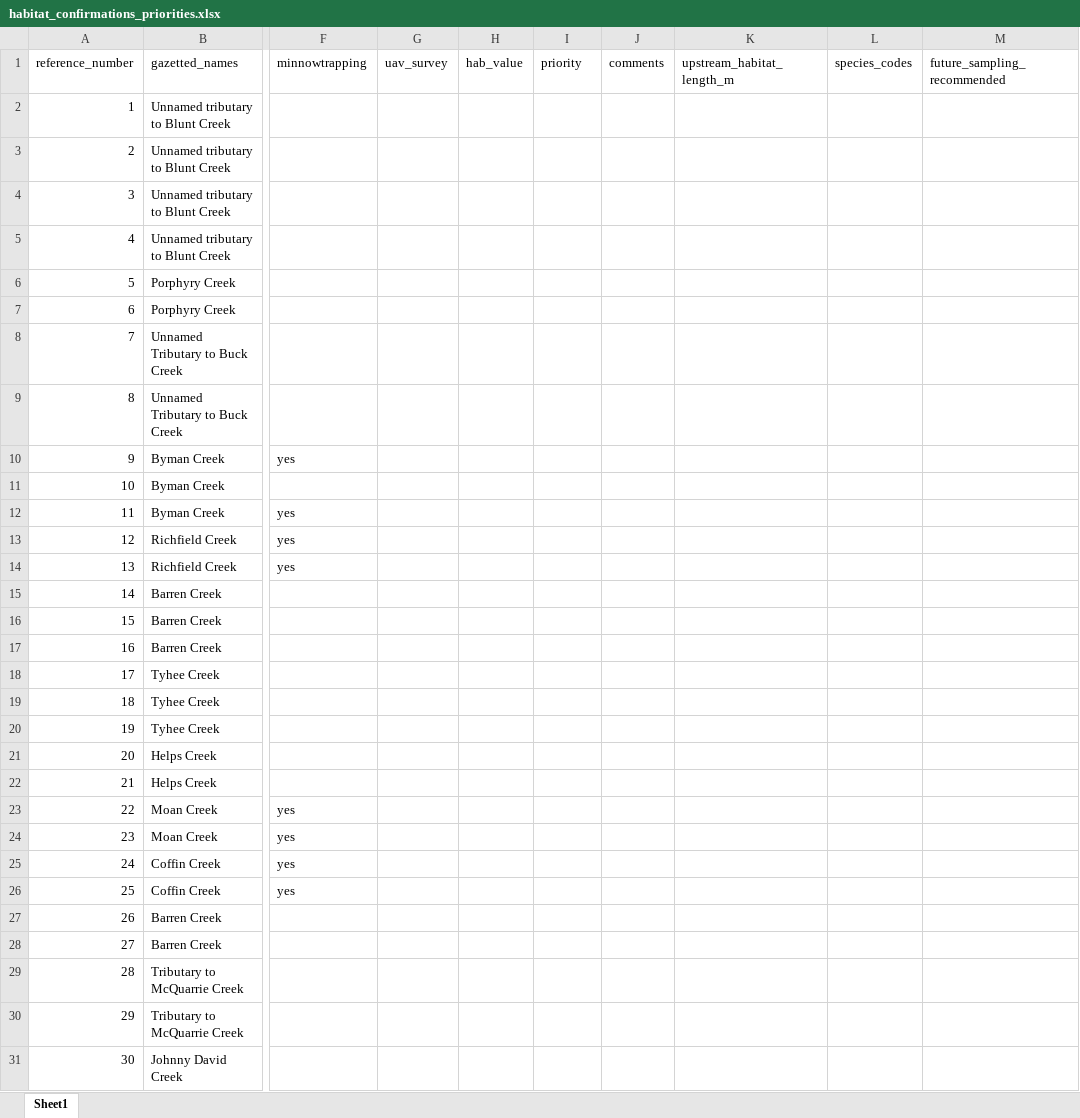
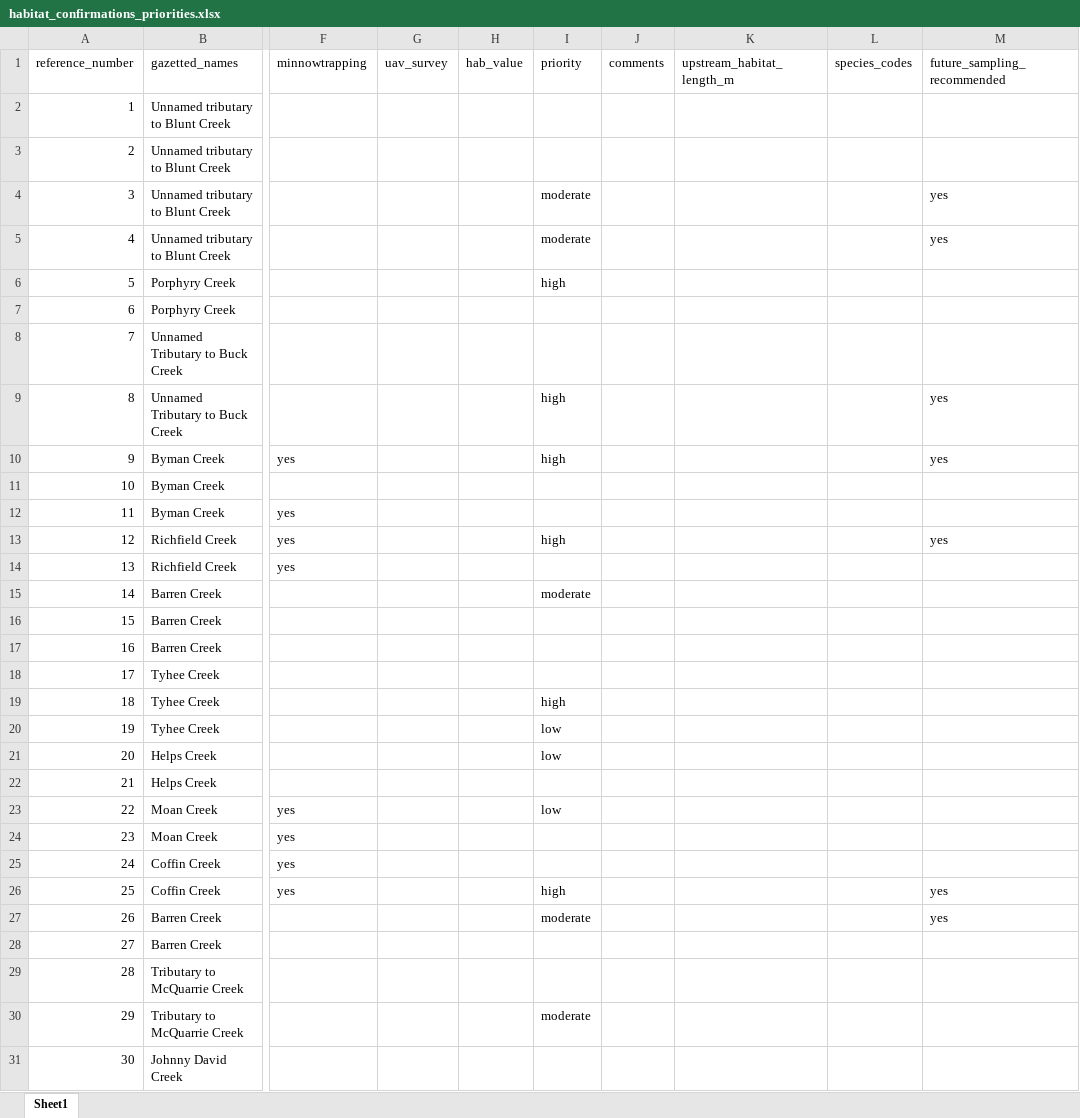
Before and after one commit to NewGraphEnvironment/fish_passage_bulkley_2020_reporting, an Excel workbook: data/habitat_confirmations_priorities.xlsx, sheet Sheet1, drawn as a sheet; only a part is shown, gaps mark what is left out; values as stored, in another font and other column widths than the file's, no borders; the diff covers the shown part only; the diff names each change by its address in the sheet, - before the commit and + after, or states it on an @@ line.

Commit message:
add hydrometric and draft priority levels.  Clean text

```diff
--- a/data/habitat_confirmations_priorities.xlsx (sheet Sheet1)
+++ b/data/habitat_confirmations_priorities.xlsx (sheet Sheet1)
-I4:I5 (priority): (empty)
+I4:I5 (priority): moderate
-M4:M5 (future_sampling_recommended): (empty)
+M4:M5 (future_sampling_recommended): yes
-I6 (priority): (empty)
+I6 (priority): high
-I9:I10 (priority): (empty)
+I9:I10 (priority): high
-M9:M10 (future_sampling_recommended): (empty)
+M9:M10 (future_sampling_recommended): yes
-I13 (priority): (empty)
+I13 (priority): high
-M13 (future_sampling_recommended): (empty)
+M13 (future_sampling_recommended): yes
-I15 (priority): (empty)
+I15 (priority): moderate
-I19 (priority): (empty)
+I19 (priority): high
-I20:I21 (priority): (empty)
+I20:I21 (priority): low
-I23 (priority): (empty)
+I23 (priority): low
-I26 (priority): (empty)
+I26 (priority): high
-M26:M27 (future_sampling_recommended): (empty)
+M26:M27 (future_sampling_recommended): yes
-I27 (priority): (empty)
+I27 (priority): moderate
-I30 (priority): (empty)
+I30 (priority): moderate
```
Also changed, not shown: 5 edited cells elsewhere in this sheet, 20 other files.
